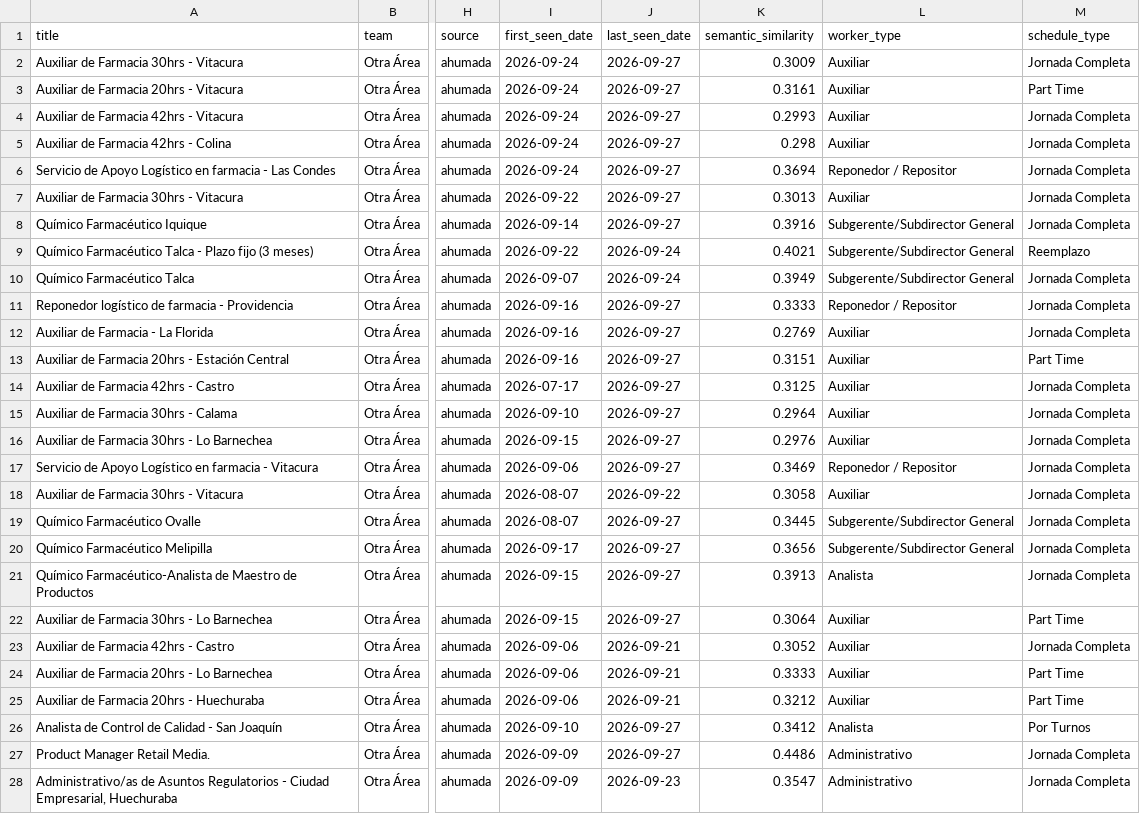
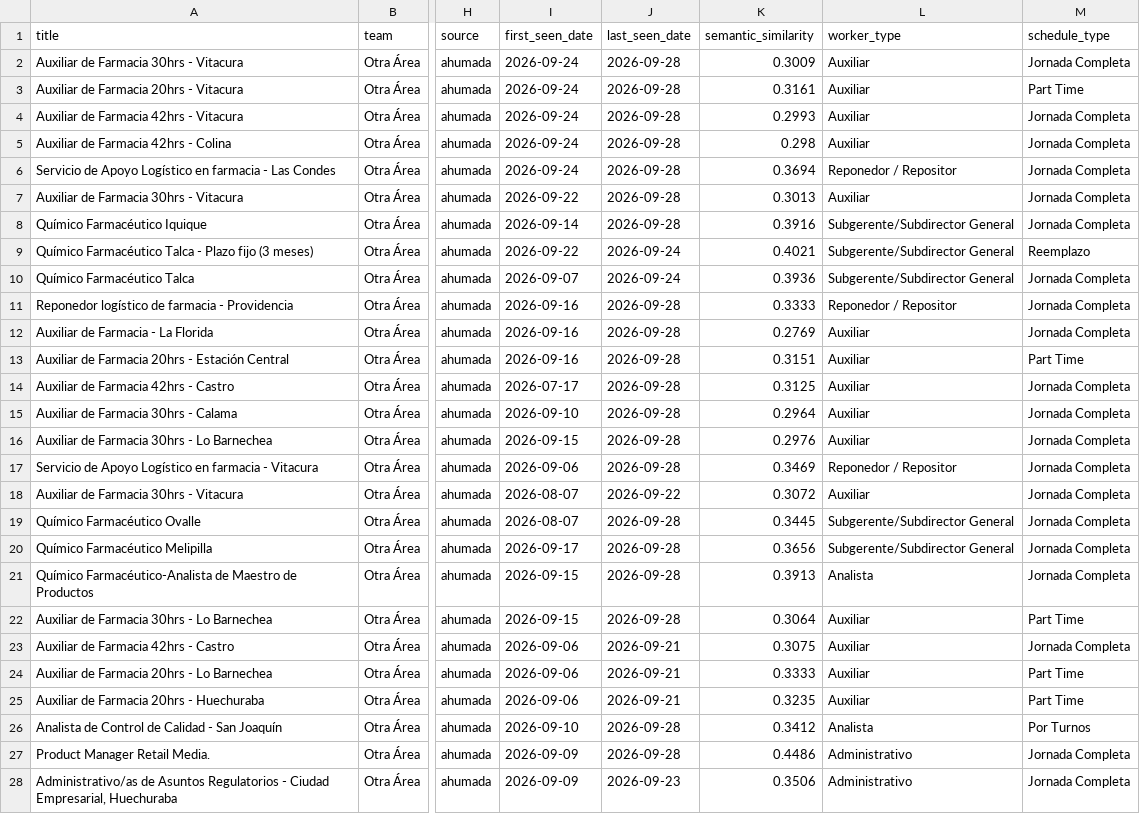
Before and after one commit to BarbaraPFloresRios/JobTrackerChile, a CSV file: data/raw/ahumada_jobs.csv, drawn as a sheet; only a part is shown, gaps mark what is left out; the diff covers the shown part only; the diff names each change by its address in the sheet, - before the commit and + after, or states it on an @@ line.

```diff
--- a/data/raw/ahumada_jobs.csv
+++ b/data/raw/ahumada_jobs.csv
-J2:J8 (last_seen_date): 2026-09-27
+J2:J8 (last_seen_date): 2026-09-28
-K10 (semantic_similarity): 0.3949
+K10 (semantic_similarity): 0.3936
-J11:J17 (last_seen_date): 2026-09-27
+J11:J17 (last_seen_date): 2026-09-28
-K18 (semantic_similarity): 0.3058
+K18 (semantic_similarity): 0.3072
-J19:J22 (last_seen_date): 2026-09-27
+J19:J22 (last_seen_date): 2026-09-28
-K23 (semantic_similarity): 0.3052
+K23 (semantic_similarity): 0.3075
-K25 (semantic_similarity): 0.3212
+K25 (semantic_similarity): 0.3235
-J26:J27 (last_seen_date): 2026-09-27
+J26:J27 (last_seen_date): 2026-09-28
-K28 (semantic_similarity): 0.3547
+K28 (semantic_similarity): 0.3506
```
Also changed, not shown: 69 edited cells elsewhere in this file, data/raw/carozzi_jobs.csv, data/raw/pf_jobs.csv, 20 other files.
